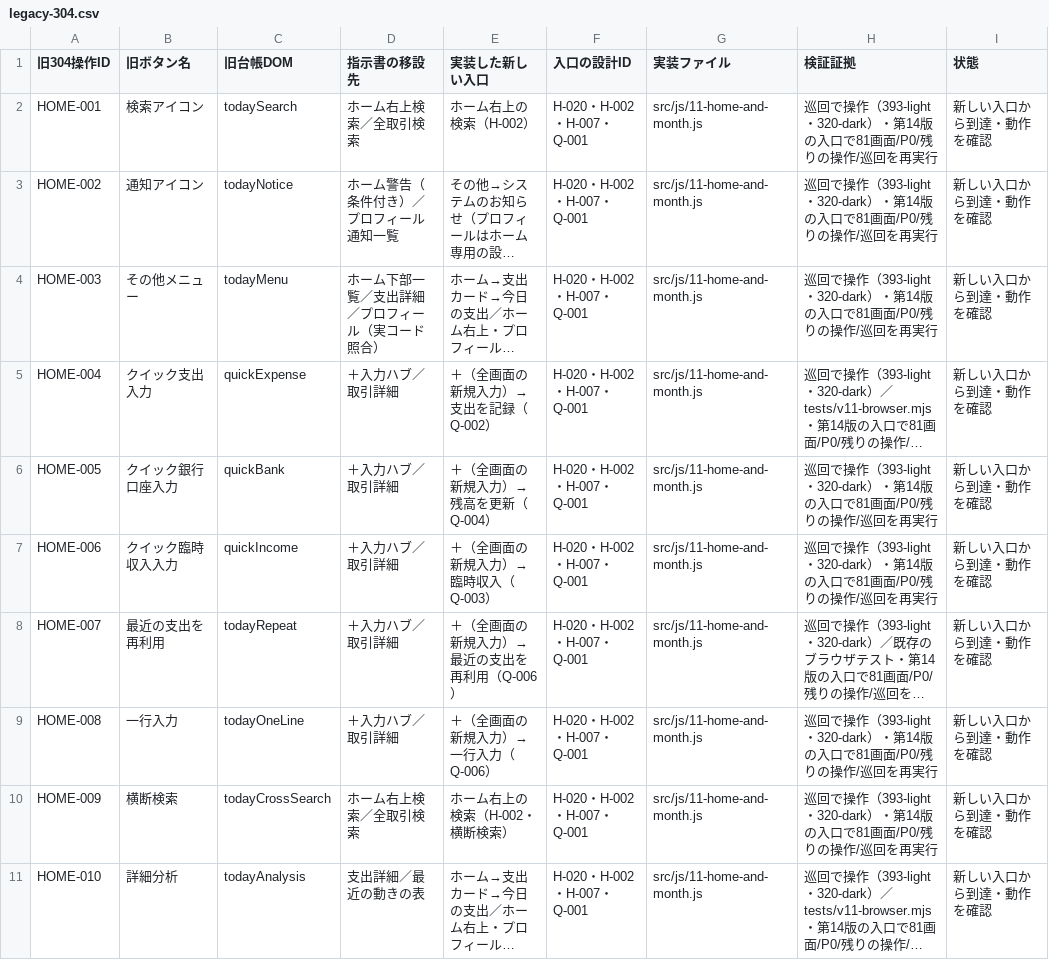
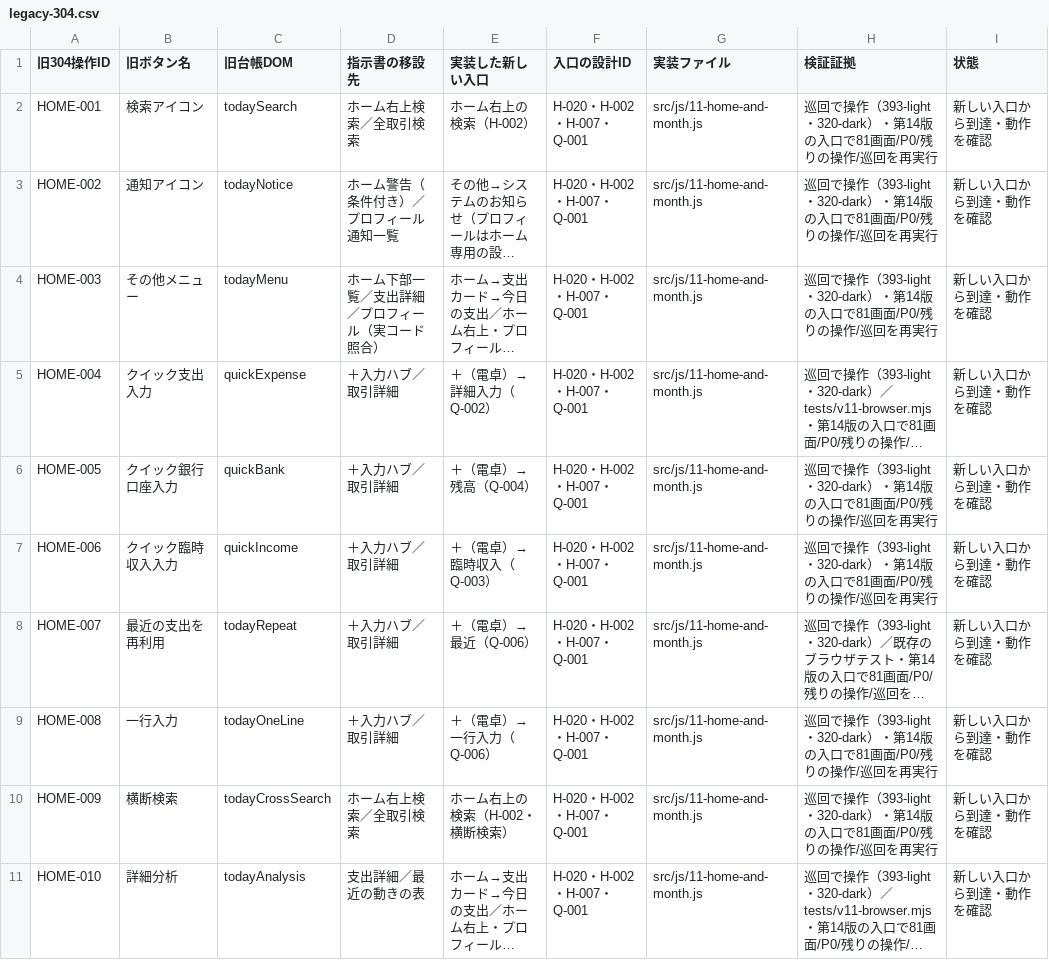
Before and after one commit to at5tram98-hash/today-money, a CSV file: docs/v14/legacy-304.csv, drawn as a sheet; only a part is shown; long unchanged cells end in …; the diff names each change by its address in the sheet, - before the commit and + after, or states it on an @@ line.

```diff
--- a/docs/v14/legacy-304.csv
+++ b/docs/v14/legacy-304.csv
-E5 (実装した新しい入口): ＋（全画面の新規入力）→支出を記録（Q-002）
+E5 (実装した新しい入口): ＋（電卓）→詳細入力（Q-002）
-E6 (実装した新しい入口): ＋（全画面の新規入力）→残高を更新（Q-004）
+E6 (実装した新しい入口): ＋（電卓）→残高（Q-004）
-E7 (実装した新しい入口): ＋（全画面の新規入力）→臨時収入（Q-003）
+E7 (実装した新しい入口): ＋（電卓）→臨時収入（Q-003）
-E8 (実装した新しい入口): ＋（全画面の新規入力）→最近の支出を再利用（Q-006）
+E8 (実装した新しい入口): ＋（電卓）→最近（Q-006）
-E9 (実装した新しい入口): ＋（全画面の新規入力）→一行入力（Q-006）
+E9 (実装した新しい入口): ＋（電卓）→一行入力（Q-006）
```
Also changed, not shown: docs/v14/ui-111.csv, 3 other files.
